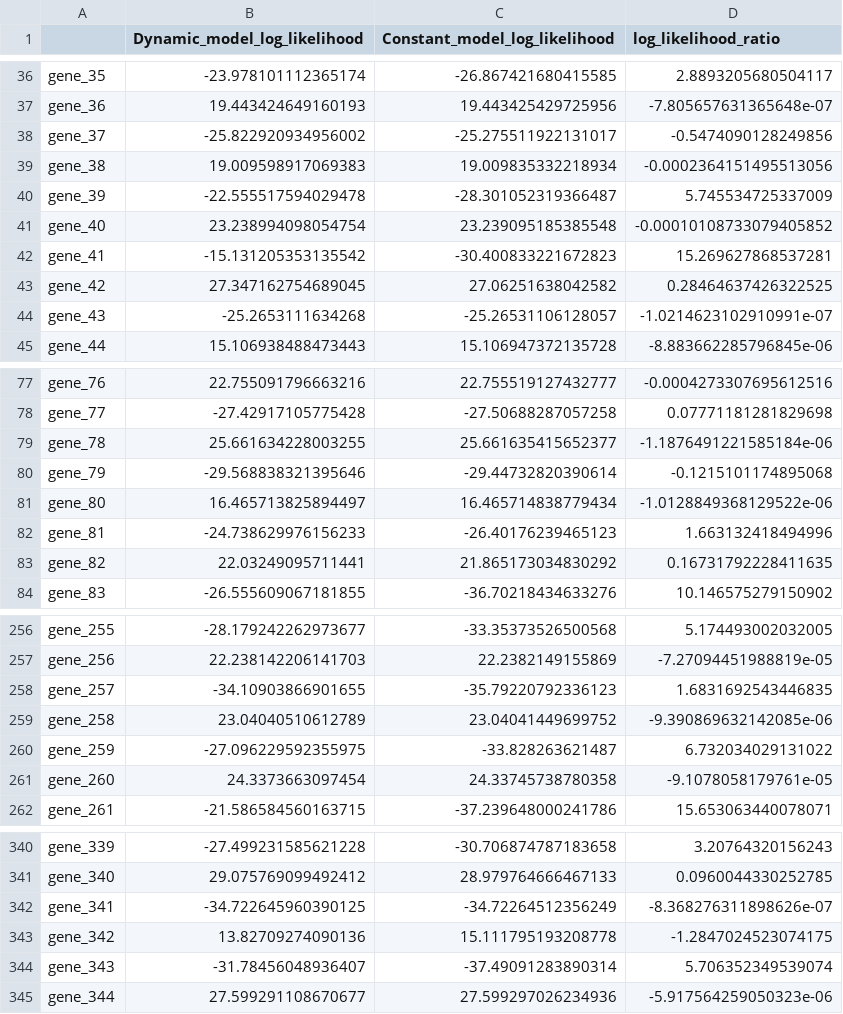
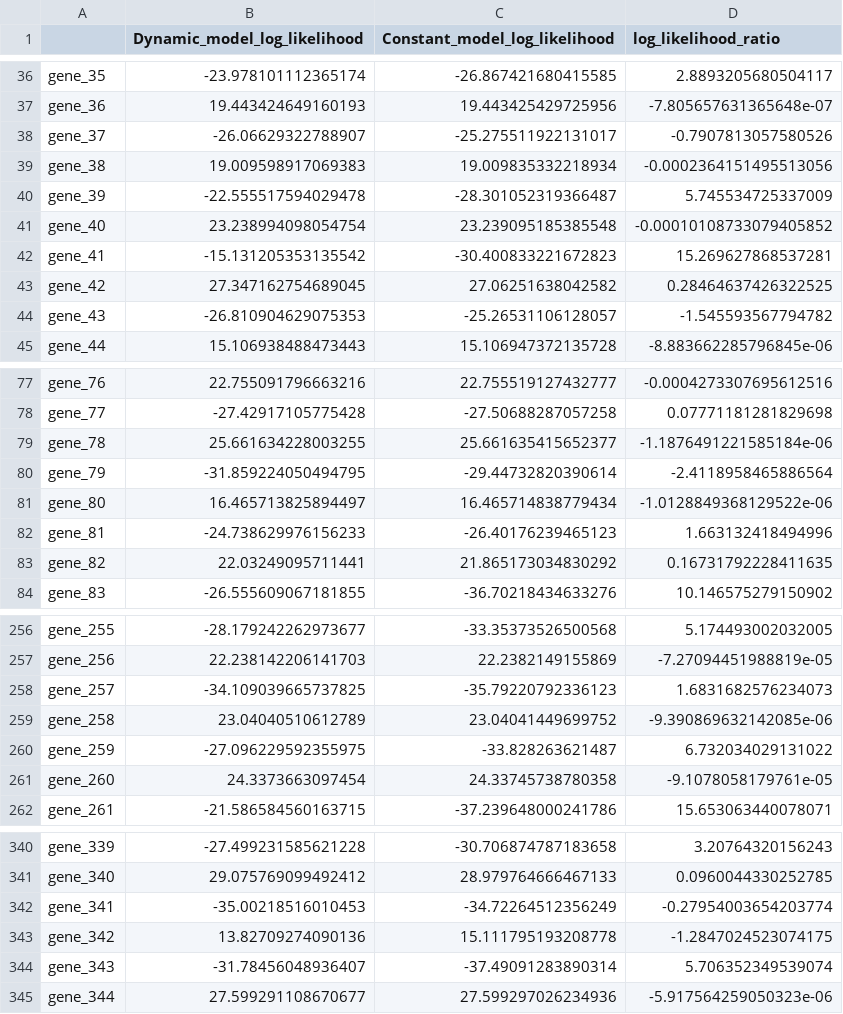
Before and after one commit to ManchesterBioinference/GPcounts, a CSV file: notebooks/Bulk simulation /ll_Gaussian_low_counts_low_dispersion_non_differentially_expressed_genes_DE_non_DE_genes.csv, drawn as a sheet; only a part is shown, gaps mark what is left out.

```diff
--- a/notebooks/Bulk simulation /ll_Gaussian_low_counts_low_dispersion_non_differentially_expressed_genes_DE_non_DE_genes.csv
+++ b/notebooks/Bulk simulation /ll_Gaussian_low_counts_low_dispersion_non_differentially_expressed_genes_DE_non_DE_genes.csv
@@ -37,3 +37,3 @@ gene_35,-23.978101112365174,-26.867421680415585,2.8893205680504117
 gene_36,19.443424649160193,19.443425429725956,-7.805657631365648e-07
-gene_37,-25.822920934956002,-25.275511922131017,-0.5474090128249856
+gene_37,-26.06629322788907,-25.275511922131017,-0.7907813057580526
 gene_38,19.009598917069383,19.009835332218934,-0.0002364151495513056
@@ -43,3 +43,3 @@ gene_41,-15.131205353135542,-30.400833221672823,15.269627868537281
 gene_42,27.347162754689045,27.06251638042582,0.28464637426322525
-gene_43,-25.2653111634268,-25.26531106128057,-1.0214623102910991e-07
+gene_43,-26.810904629075353,-25.26531106128057,-1.545593567794782
 gene_44,15.106938488473443,15.106947372135728,-8.883662285796845e-06
@@ -79,3 +79,3 @@ gene_77,-27.42917105775428,-27.50688287057258,0.07771181281829698
 gene_78,25.661634228003255,25.661635415652377,-1.1876491221585184e-06
-gene_79,-29.568838321395646,-29.44732820390614,-0.1215101174895068
+gene_79,-31.859224050494795,-29.44732820390614,-2.4118958465886564
 gene_80,16.465713825894497,16.465714838779434,-1.0128849368129522e-06
@@ -257,3 +257,3 @@ gene_255,-28.179242262973677,-33.35373526500568,5.174493002032005
 gene_256,22.238142206141703,22.2382149155869,-7.27094451988819e-05
-gene_257,-34.10903866901655,-35.79220792336123,1.6831692543446835
+gene_257,-34.109039665737825,-35.79220792336123,1.6831682576234073
 gene_258,23.04040510612789,23.04041449699752,-9.390869632142085e-06
@@ -341,3 +341,3 @@ gene_339,-27.499231585621228,-30.706874787183658,3.20764320156243
 gene_340,29.075769099492412,28.979764666467133,0.0960044330252785
-gene_341,-34.722645960390125,-34.72264512356249,-8.368276311898626e-07
+gene_341,-35.00218516010453,-34.72264512356249,-0.27954003654203774
 gene_342,13.82709274090136,15.111795193208778,-1.2847024523074175
```
Also changed, not shown: notebooks/Bulk simulation /ll_Negative_binomial_low_counts_low_dispersion_non_differentially_expressed_genes_DE_non_DE_genes.csv, notebooks/fission_dataset/ll_Gaussian_fission_normalized_counts_scaled.csv, 31 other files.
